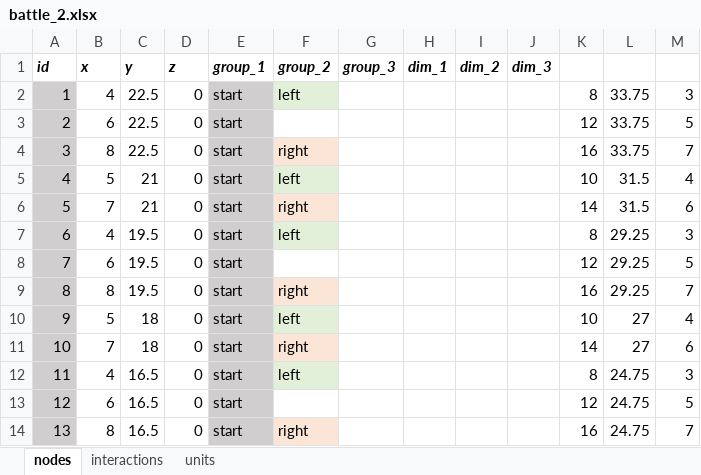
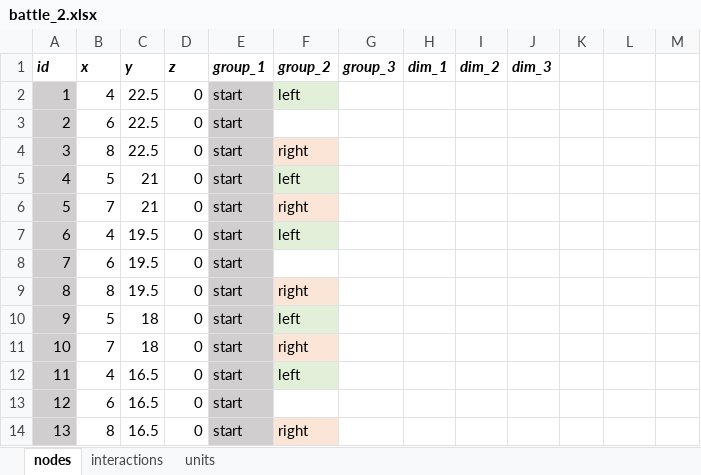
Before and after one commit to imanoliri/InteractiveBook, an Excel workbook: contents/battle_2/battle_2.xlsx, sheet nodes, drawn as a sheet; only a part is shown; values as stored, in another font and other column widths than the file's, no borders; the diff covers the shown part only; the diff names each change by its address in the sheet, - before the commit and + after, or states it on an @@ line.

Commit message:
clean battle_2.xlsx

```diff
--- a/contents/battle_2/battle_2.xlsx (sheet nodes)
+++ b/contents/battle_2/battle_2.xlsx (sheet nodes)
-K2: 8
+K2: (empty)
-L2:L4: 33.75
+L2:L4: (empty)
-M2: 3
+M2: (empty)
-K3: 12
+K3: (empty)
-M3: 5
+M3: (empty)
-K4: 16
+K4: (empty)
-M4: 7
+M4: (empty)
-K5: 10
+K5: (empty)
-L5:L6: 31.5
+L5:L6: (empty)
-M5: 4
+M5: (empty)
-K6: 14
+K6: (empty)
-M6: 6
+M6: (empty)
-K7: 8
+K7: (empty)
-L7:L9: 29.25
+L7:L9: (empty)
-M7: 3
+M7: (empty)
-K8: 12
+K8: (empty)
-M8: 5
+M8: (empty)
-K9: 16
+K9: (empty)
-M9: 7
+M9: (empty)
-K10: 10
+K10: (empty)
-L10:L11: 27
+L10:L11: (empty)
-M10: 4
+M10: (empty)
-K11: 14
+K11: (empty)
-M11: 6
+M11: (empty)
-K12: 8
+K12: (empty)
-L12:L14: 24.75
+L12:L14: (empty)
-M12: 3
+M12: (empty)
-K13: 12
+K13: (empty)
-M13: 5
+M13: (empty)
-K14: 16
+K14: (empty)
-M14: 7
+M14: (empty)
```
Also changed, not shown: 93 edited cells elsewhere in this sheet.
